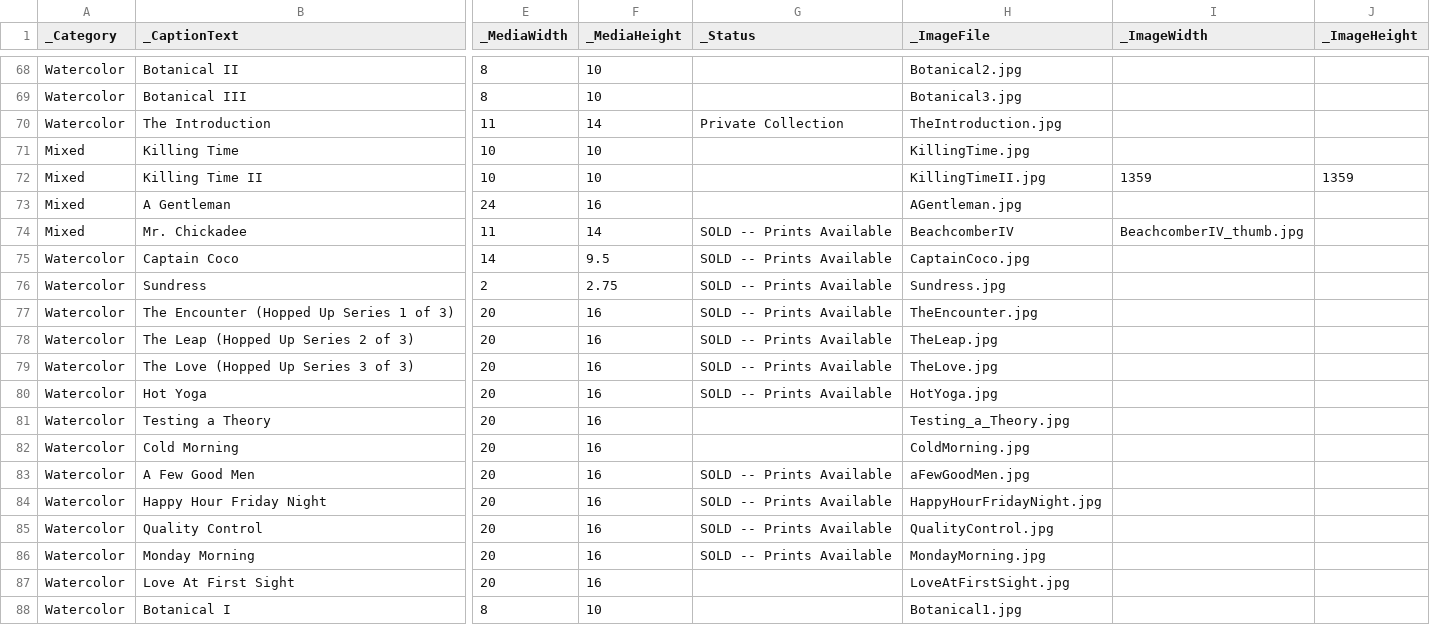
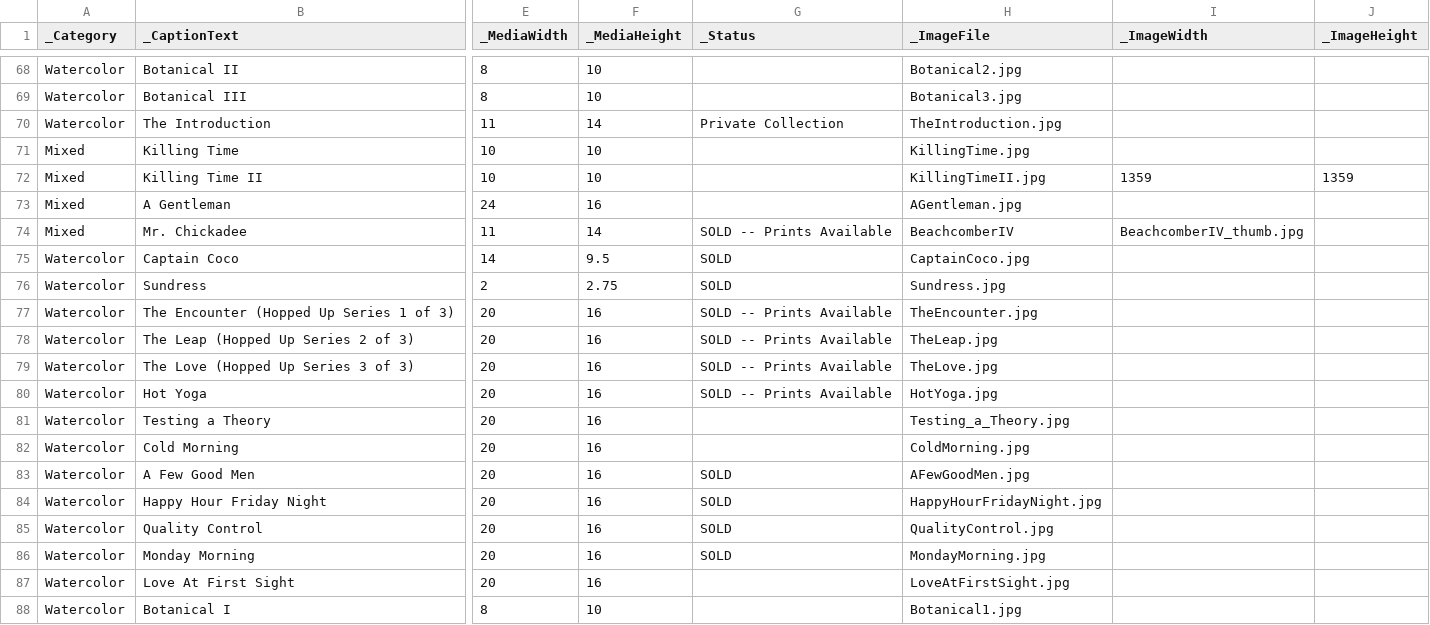
Before and after one commit to ghmgallery/ghmgallery.github.io, a CSV file: _data/Portfolio.csv, drawn as a sheet; only a part is shown, gaps mark what is left out; the diff names each change by its address in the sheet, - before the commit and + after, or states it on an @@ line.

Commit message:
Update Portfolio.csv

```diff
--- a/_data/Portfolio.csv
+++ b/_data/Portfolio.csv
-G75:G76 (_Status): SOLD -- Prints Available
+G75:G76 (_Status): SOLD
-G83:G86 (_Status): SOLD -- Prints Available
+G83:G86 (_Status): SOLD
-H83 (_ImageFile): aFewGoodMen.jpg
+H83 (_ImageFile): AFewGoodMen.jpg
```
